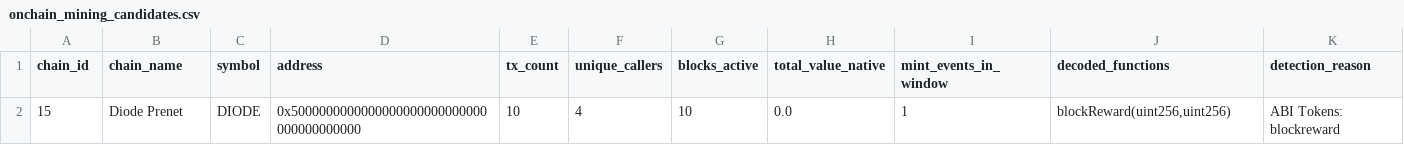
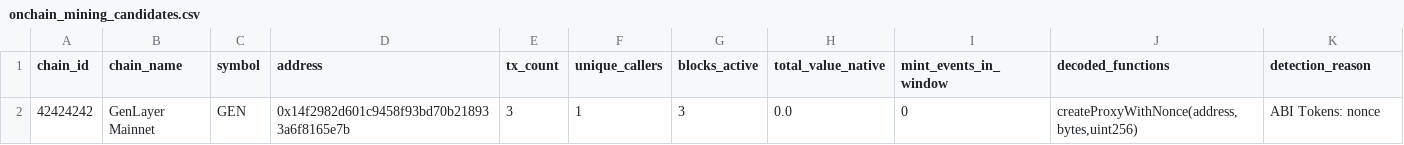
Before and after one commit to elyousfired/omnirpc-mining-arbitrage, a CSV file: onchain_mining_candidates.csv, drawn as a sheet; removed rows and columns are numbered as before the commit, all else as after; the diff names each change by its address in the sheet, - before the commit and + after, or states it on an @@ line.

```diff
--- a/onchain_mining_candidates.csv
+++ b/onchain_mining_candidates.csv
-row 2: 15 | Diode Prenet | DIODE | 0x5000000000000000000000000000000000000000 | 10 | 4 | 10 | 0.0 | 1 | blockReward(uint256,uint256) | ABI Tokens: blockreward
+row 2: 42424242 | GenLayer Mainnet | GEN | 0x14f2982d601c9458f93bd70b218933a6f8165e7b | 3 | 1 | 3 | 0.0 | 0 | createProxyWithNonce(address,bytes,uint256) | ABI Tokens: nonce
```
Also changed, not shown: mining_registry.csv, 3 other files.
